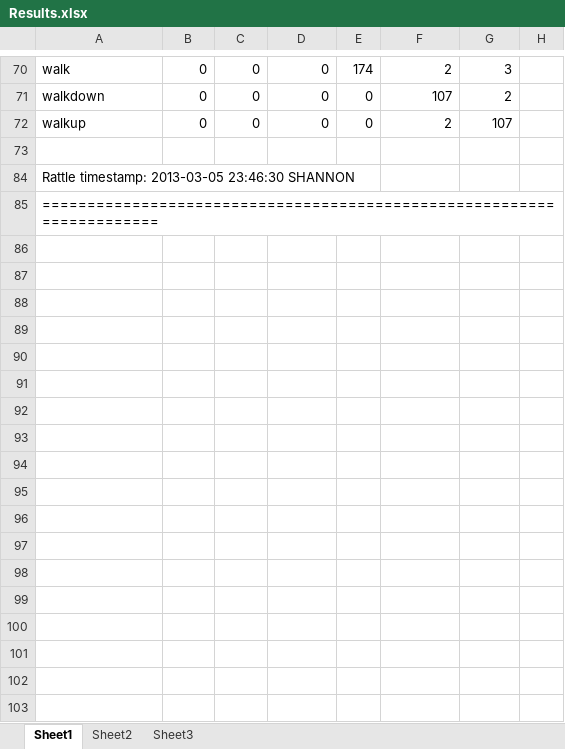
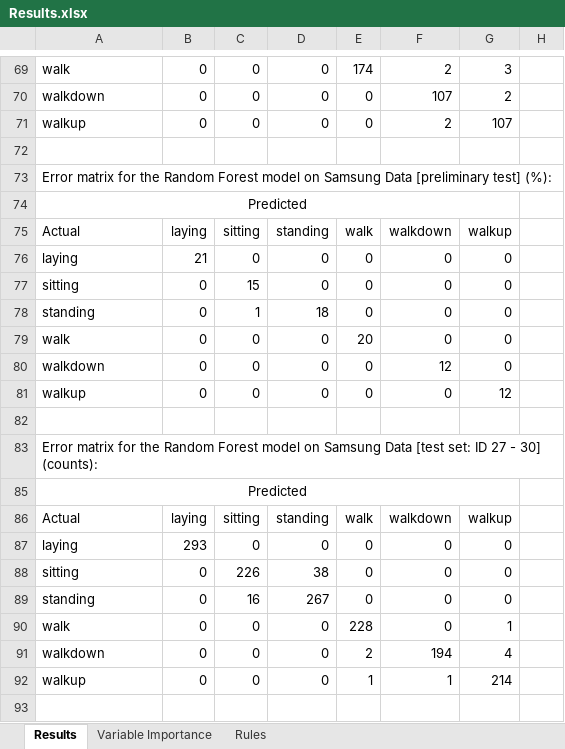
Before and after one commit to ShannonS-DS/DataScienceProject_2, an Excel workbook: doc/Results.xlsx, sheet Results, drawn as a sheet; only a part is shown, gaps mark what is left out; values as stored, in another font and other column widths than the file's, no borders; addresses are those after the commit; the diff covers the shown part only; the diff names each change by its address in the sheet, - before the commit and + after, or states it on an @@ line.

Commit message:
Final Model and Test Data Scoring

```diff
--- a/doc/Results.xlsx (sheet Results)
+++ b/doc/Results.xlsx (sheet Results)
-sheet tab: Sheet1
+sheet tab: Results
-sheet tab: Sheet2
+sheet tab: Variable Importance
-sheet tab: Sheet3
+sheet tab: Rules
-A73: Rattle timestamp: 2013-03-05 23:46:30 SHANNON
+A73: Error matrix for the Random Forest model on Samsung Data [preliminary test] (%):
-A74: ======================================================================
+A74: Predicted
-A74 alignment: left
+A74 alignment: center
+A74:G74 merged
@@ row 26 moved to row 75: Actual @@
+row 76: laying | 21 | 0 | 0 | 0 | 0 | 0
@@ row 77 unhidden: sitting | 0 | 15 | 0 | 0 | 0 | 0 @@
@@ row 78 unhidden: standing | 0 | 1 | 18 | 0 | 0 | 0 @@
@@ row 79 unhidden: walk | 0 | 0 | 0 | 20 | 0 | 0 @@
+row 80: walkdown | 0 | 0 | 0 | 0 | 12 | 0
@@ row 81 unhidden: walkup | 0 | 0 | 0 | 0 | 0 | 12 @@
+row 82: (empty)
+row 83: Error matrix for the Random Forest model on Samsung Data [test set: ID 27 - 30] (counts):
@@ row 25 moved to row 85: Predicted @@
+row 86: Actual | laying | sitting | standing | walk | walkdown | walkup
+row 87: laying | 293 | 0 | 0 | 0 | 0 | 0
+row 88: sitting | 0 | 226 | 38 | 0 | 0 | 0
+row 89: standing | 0 | 16 | 267 | 0 | 0 | 0
+row 90: walk | 0 | 0 | 0 | 228 | 0 | 1
+row 91: walkdown | 0 | 0 | 0 | 2 | 194 | 4
+row 92: walkup | 0 | 0 | 0 | 1 | 1 | 214
+row 93: (empty)
```
Also changed, not shown: 12 added rows, 6 removed rows, 9 hidden or unhidden rows and 3 edited cells elsewhere in this sheet, sheet Variable Importance, sheet Rules, hidden cells, 14 other files.
